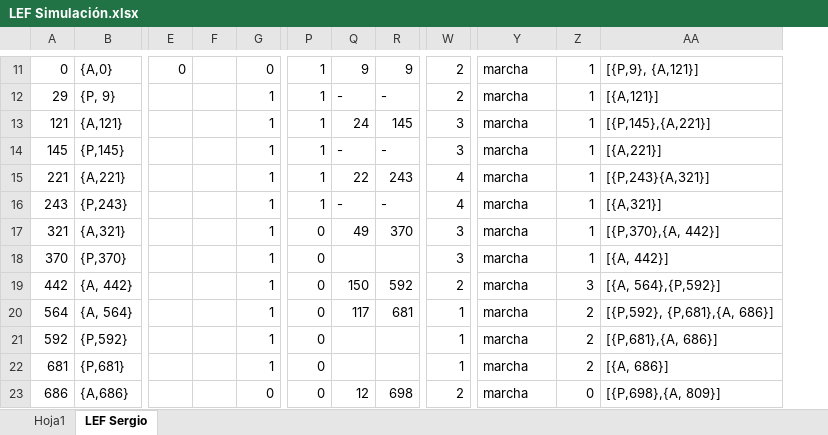
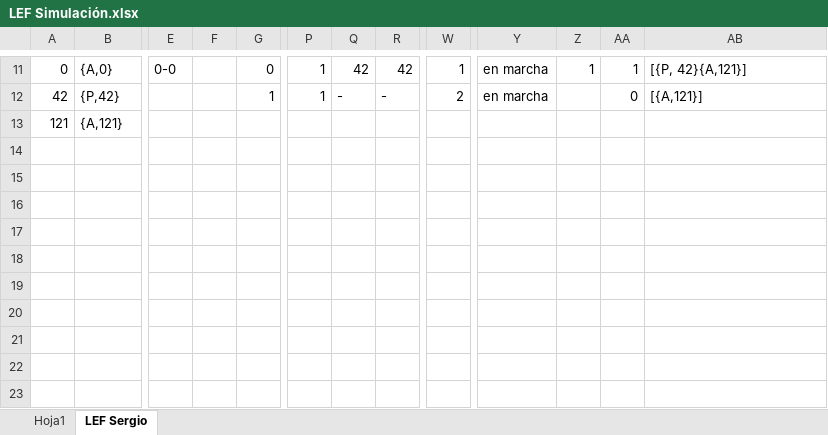
Before and after one commit to sergiorosx/SimulacionAscensor, an Excel workbook: LEF Simulación.xlsx, sheet LEF Sergio, drawn as a sheet; only a part is shown, gaps mark what is left out; values as stored, in another font and other column widths than the file's, no borders; removed rows and columns are numbered as before the commit, all else as after; rows hold the shown columns only; the diff covers the shown part only; the diff names each change by its address in the sheet, - before the commit and + after, or states it on an @@ line.

```diff
--- a/LEF Simulación.xlsx (sheet LEF Sergio)
+++ b/LEF Simulación.xlsx (sheet LEF Sergio)
-column F, empty
+column F, empty
+column AA, rows 11-12: 1 | 0
-E11: 0
+E11: 0-0
-Q11: 9
+Q11: 42
-R11: 9
+R11: 42
-W11: 2
+W11: 1
-Y11:Y12: marcha
+Y11:Y12: en marcha
-AB11: [{P,9}, {A,121}]
+AB11: [{P, 42}{A,121}]
-A12: 29
+A12: 42
-B12: {P, 9}
+B12: {P,42}
-Z12: 1
+Z12: (empty)
-row 13: 121 | {A,121} |  |  | 1 | 1 | 24 | 145 | 3 | marcha | 1 | [{P,145},{A,221}]
-row 14: 145 | {P,145} |  |  | 1 | 1 | - | - | 3 | marcha | 1 | [{A,221}]
-row 15: 221 | {A,221} |  |  | 1 | 1 | 22 | 243 | 4 | marcha | 1 | [{P,243}{A,321}]
-row 16: 243 | {P,243} |  |  | 1 | 1 | - | - | 4 | marcha | 1 | [{A,321}]
-row 17: 321 | {A,321} |  |  | 1 | 0 | 49 | 370 | 3 | marcha | 1 | [{P,370},{A, 442}]
-row 18: 370 | {P,370} |  |  | 1 | 0 |  |  | 3 | marcha | 1 | [{A, 442}]
-row 19: 442 | {A, 442} |  |  | 1 | 0 | 150 | 592 | 2 | marcha | 3 | [{A, 564},{P,592}]
-row 20: 564 | {A, 564} |  |  | 1 | 0 | 117 | 681 | 1 | marcha | 2 | [{P,592}, {P,681},{A, 686}]
-row 21: 592 | {P,592} |  |  | 1 | 0 |  |  | 1 | marcha | 2 | [{P,681},{A, 686}]
-row 22: 681 | {P,681} |  |  | 1 | 0 |  |  | 1 | marcha | 2 | [{A, 686}]
-row 23: 686 | {A,686} |  |  | 0 | 0 | 12 | 698 | 2 | marcha | 0 | [{P,698},{A, 809}]
+row 13: 121 | {A,121}
```
Also changed, not shown: 27 edited cells elsewhere in this sheet, 3 other files.
